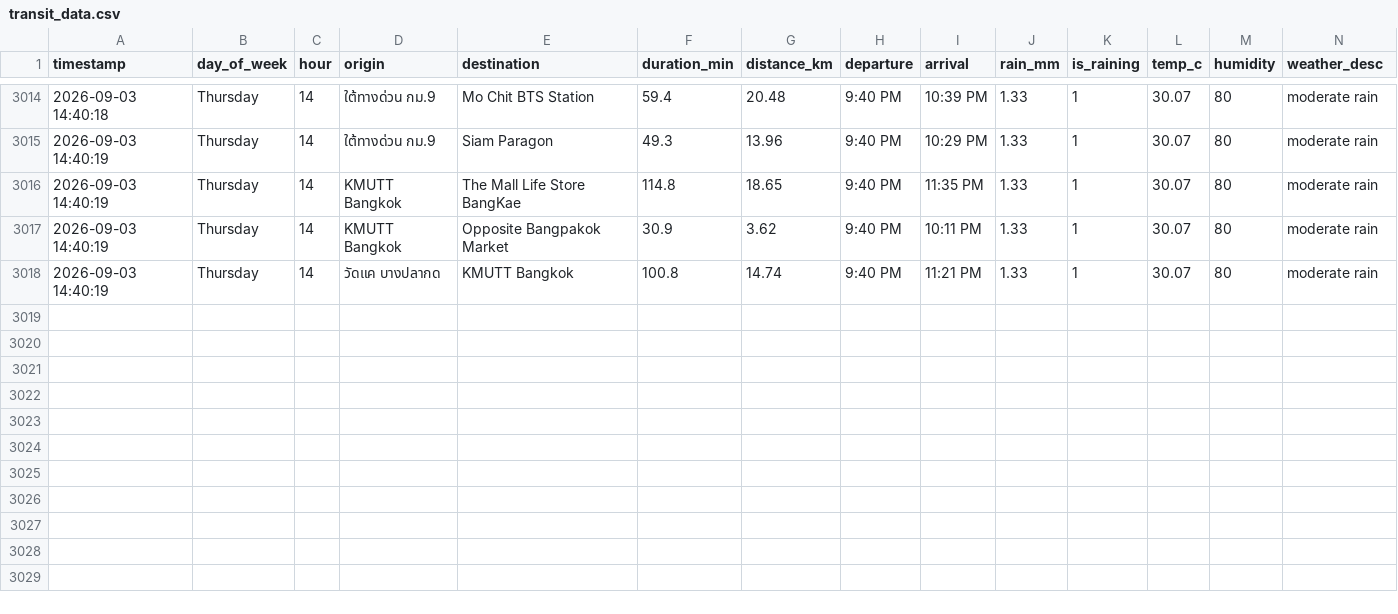
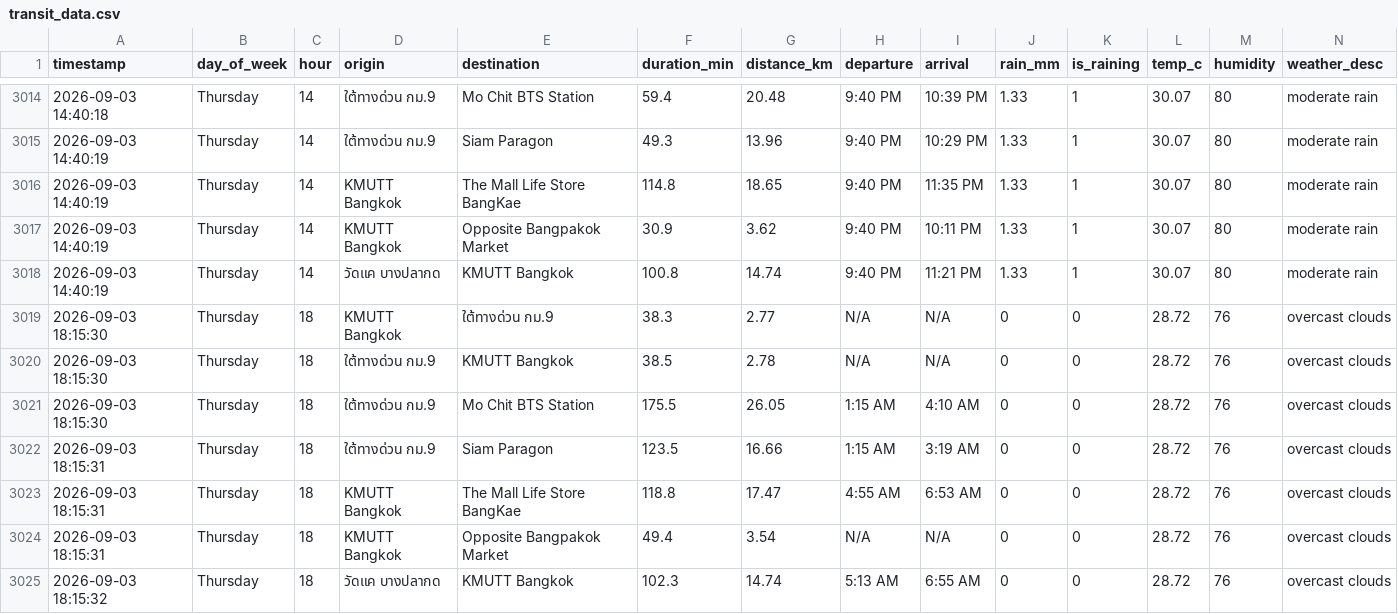
Before and after one commit to Spiing/bkk-transit-data, a CSV file: transit_data.csv, drawn as a sheet; only a part is shown, gaps mark what is left out; the diff names each change by its address in the sheet, - before the commit and + after, or states it on an @@ line.

```diff
--- a/transit_data.csv
+++ b/transit_data.csv
+row 3019: 2026-09-03 18:15:30 | Thursday | 18 | KMUTT Bangkok | ใต้ทางด่วน กม.9 | 38.3 | 2.77 | N/A | N/A | 0 | 0 | 28.72 | 76 | overcast clouds
+row 3020: 2026-09-03 18:15:30 | Thursday | 18 | ใต้ทางด่วน กม.9 | KMUTT Bangkok | 38.5 | 2.78 | N/A | N/A | 0 | 0 | 28.72 | 76 | overcast clouds
+row 3021: 2026-09-03 18:15:30 | Thursday | 18 | ใต้ทางด่วน กม.9 | Mo Chit BTS Station | 175.5 | 26.05 | 1:15 AM | 4:10 AM | 0 | 0 | 28.72 | 76 | overcast clouds
+row 3022: 2026-09-03 18:15:31 | Thursday | 18 | ใต้ทางด่วน กม.9 | Siam Paragon | 123.5 | 16.66 | 1:15 AM | 3:19 AM | 0 | 0 | 28.72 | 76 | overcast clouds
+row 3023: 2026-09-03 18:15:31 | Thursday | 18 | KMUTT Bangkok | The Mall Life Store BangKae | 118.8 | 17.47 | 4:55 AM | 6:53 AM | 0 | 0 | 28.72 | 76 | overcast clouds
+row 3024: 2026-09-03 18:15:31 | Thursday | 18 | KMUTT Bangkok | Opposite Bangpakok Market | 49.4 | 3.54 | N/A | N/A | 0 | 0 | 28.72 | 76 | overcast clouds
+row 3025: 2026-09-03 18:15:32 | Thursday | 18 | วัดแค บางปลากด | KMUTT Bangkok | 102.3 | 14.74 | 5:13 AM | 6:55 AM | 0 | 0 | 28.72 | 76 | overcast clouds
```
